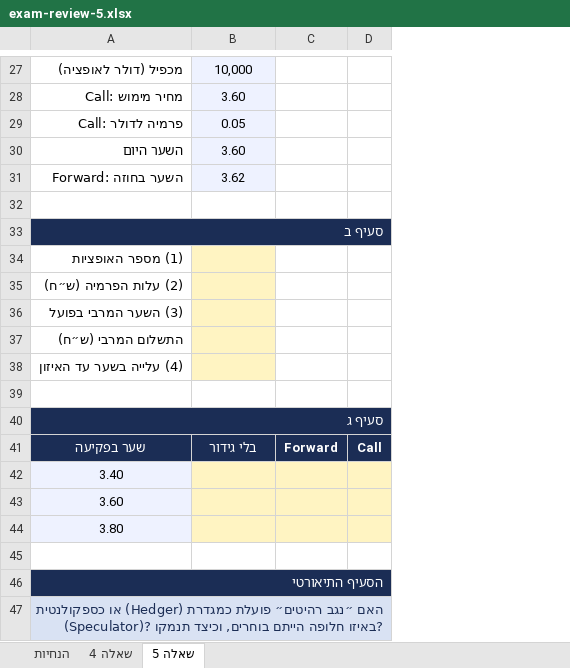
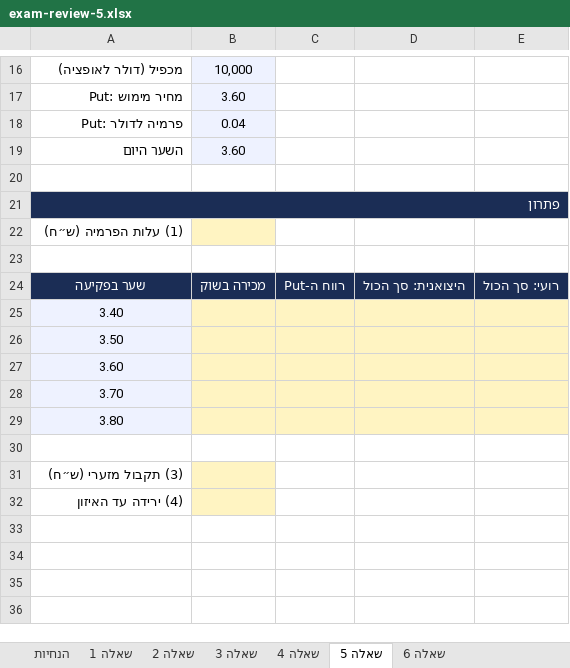
Before and after one commit to shaytsaban/options-financial-instruments, an Excel workbook: materials/exam-review-5.xlsx, sheet שאלה 5, drawn as a sheet; only a part is shown, gaps mark what is left out; values as stored, in another font and other column widths than the file's, no borders; removed rows and columns are numbered as before the commit, all else as after; the diff covers the shown part only; the diff names each change by its address in the sheet, - before the commit and + after, or states it on an @@ line.

```diff
--- a/materials/exam-review-5.xlsx (sheet שאלה 5)
+++ b/materials/exam-review-5.xlsx (sheet שאלה 5)
+sheet tab: שאלה 1
+sheet tab: שאלה 2
+sheet tab: שאלה 3
+sheet tab: שאלה 6
-column C, row 41: Forward
-column D, row 41: Call
+column C, row 24: רווח ה-Put
+column D, row 24: היצואנית: סך הכול
+column E, row 24: רועי: סך הכול
-A17: Call: מחיר מימוש
+A17: Put: מחיר מימוש
-row 29: Call: פרמיה לדולר | 0.05
+row 18: Put: פרמיה לדולר | 0.04
-row 31: Forward: השער בחוזה | 3.62
-A21: סעיף ב
+A21: פתרון
-A22: (1) מספר האופציות
+A22: (1) עלות הפרמיה (ש״ח)
-row 35: (2) עלות הפרמיה (ש״ח)
-row 36: (3) השער המרבי בפועל
-row 37: התשלום המרבי (ש״ח)
-row 38: (4) עלייה בשער עד האיזון
-row 40: סעיף ג
-B24: בלי גידור
+B24: מכירה בשוק
+row 26: 3.50
+row 28: 3.70
-A31: הסעיף התיאורטי
+A31: (3) תקבול מזערי (ש״ח)
@@ A31 fill: #1B2D55 → none, text colour: #FFFFFF → black @@
-A46:D46 merged
-B31:B32 fill: none
+B31:B32 fill: #FFF4C2
-A32: האם ״נגב רהיטים״ פועלת כמגדרת (Hedger) או כספקולנטית (Speculator)? באיזו חלופה הייתם בוחרים, וכיצד תנמקו?
+A32: (4) ירידה עד האיזון
@@ A32 text colour: #1B2D55 → black, fill: #D9E2F3 → none @@
-A47:D47 merged
```
Also changed, not shown: 2 added rows, 13 removed rows, 8 edited cells and cell formats elsewhere in this sheet, sheet שאלה 4, sheet הנחיות, materials/exam-review-5-solutions.xlsx, materials/self-practice-5-solutions.xlsx, 18 other files.
